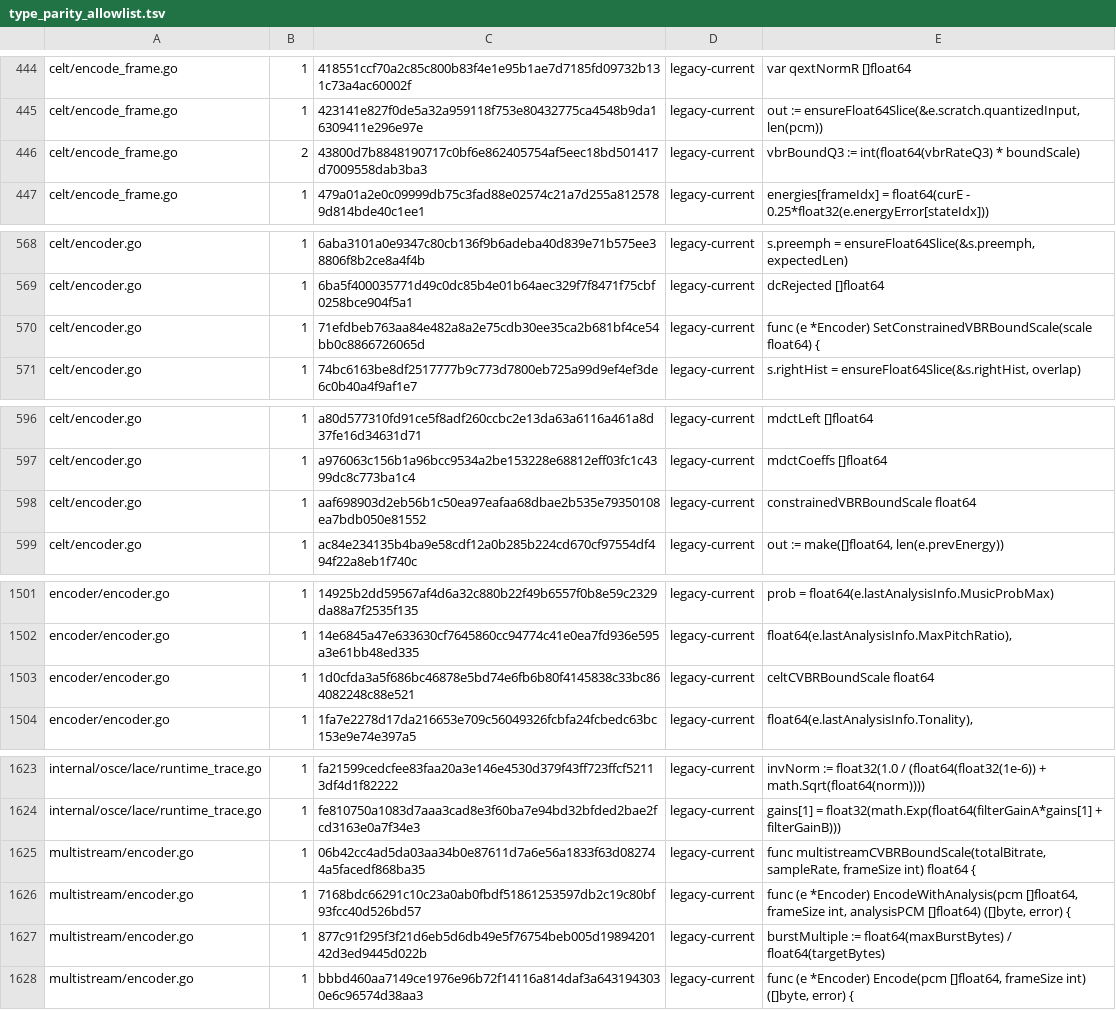
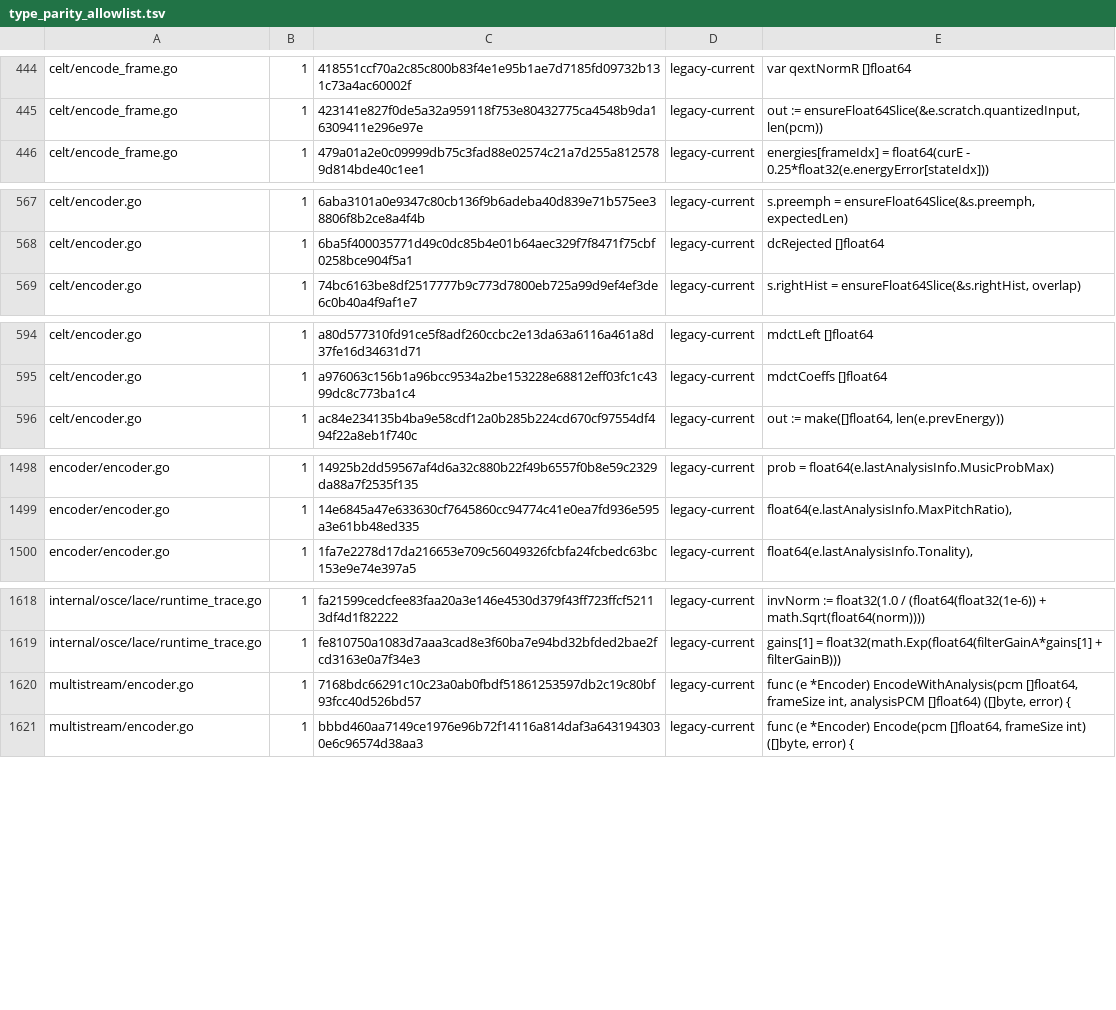
Before and after one commit to thesyncim/gopus, a TSV file: tools/type_parity_allowlist.tsv, drawn as a sheet; only a part is shown, gaps mark what is left out; the diff covers the shown part only.

Commit message:
Keep CVBR bound scaling in float build width

```diff
--- a/tools/type_parity_allowlist.tsv
+++ b/tools/type_parity_allowlist.tsv
@@ -445,3 +445,2 @@ celt/encode_frame.go	1	418551ccf70a2c85c800b83f4e1e95b1ae7d7185fd09732b131c73a4a
 celt/encode_frame.go	1	423141e827f0de5a32a959118f753e80432775ca4548b9da16309411e296e97e	legacy-current	out := ensureFloat64Slice(&e.scratch.quantizedInput, len(pcm))
-celt/encode_frame.go	2	43800d7b8848190717c0bf6e862405754af5eec18bd501417d7009558dab3ba3	legacy-current	vbrBoundQ3 := int(float64(vbrRateQ3) * boundScale)
 celt/encode_frame.go	1	479a01a2e0c09999db75c3fad88e02574c21a7d255a8125789d814bde40c1ee1	legacy-current	energies[frameIdx] = float64(curE - 0.25*float32(e.energyError[stateIdx]))
@@ -569,3 +568,2 @@ celt/encoder.go	1	6aba3101a0e9347c80cb136f9b6adeba40d839e71b575ee38806f8b2ce8a4f
 celt/encoder.go	1	6ba5f400035771d49c0dc85b4e01b64aec329f7f8471f75cbf0258bce904f5a1	legacy-current	dcRejected []float64
-celt/encoder.go	1	71efdbeb763aa84e482a8a2e75cdb30ee35ca2b681bf4ce54bb0c8866726065d	legacy-current	func (e *Encoder) SetConstrainedVBRBoundScale(scale float64) {
 celt/encoder.go	1	74bc6163be8df2517777b9c773d7800eb725a99d9ef4ef3de6c0b40a4f9af1e7	legacy-current	s.rightHist = ensureFloat64Slice(&s.rightHist, overlap)
@@ -597,3 +595,2 @@ celt/encoder.go	1	a80d577310fd91ce5f8adf260ccbc2e13da63a6116a461a8d37fe16d34631d
 celt/encoder.go	1	a976063c156b1a96bcc9534a2be153228e68812eff03fc1c4399dc8c773ba1c4	legacy-current	mdctCoeffs []float64
-celt/encoder.go	1	aaf698903d2eb56b1c50ea97eafaa68dbae2b535e79350108ea7bdb050e81552	legacy-current	constrainedVBRBoundScale float64
 celt/encoder.go	1	ac84e234135b4ba9e58cdf12a0b285b224cd670cf97554df494f22a8eb1f740c	legacy-current	out := make([]float64, len(e.prevEnergy))
@@ -1502,3 +1499,2 @@ encoder/encoder.go	1	14925b2dd59567af4d6a32c880b22f49b6557f0b8e59c2329da88a7f253
 encoder/encoder.go	1	14e6845a47e633630cf7645860cc94774c41e0ea7fd936e595a3e61bb48ed335	legacy-current	float64(e.lastAnalysisInfo.MaxPitchRatio),
-encoder/encoder.go	1	1d0cfda3a5f686bc46878e5bd74e6fb6b80f4145838c33bc864082248c88e521	legacy-current	celtCVBRBoundScale float64
 encoder/encoder.go	1	1fa7e2278d17da216653e709c56049326fcbfa24fcbedc63bc153e9e74e397a5	legacy-current	float64(e.lastAnalysisInfo.Tonality),
@@ -1624,5 +1619,3 @@ internal/osce/lace/runtime_trace.go	1	fa21599cedcfee83faa20a3e146e4530d379f43ff7
 internal/osce/lace/runtime_trace.go	1	fe810750a1083d7aaa3cad8e3f60ba7e94bd32bfded2bae2fcd3163e0a7f34e3	legacy-current	gains[1] = float32(math.Exp(float64(filterGainA*gains[1] + filterGainB)))
-multistream/encoder.go	1	06b42cc4ad5da03aa34b0e87611d7a6e56a1833f63d082744a5facedf868ba35	legacy-current	func multistreamCVBRBoundScale(totalBitrate, sampleRate, frameSize int) float64 {
 multistream/encoder.go	1	7168bdc66291c10c23a0ab0fbdf51861253597db2c19c80bf93fcc40d526bd57	legacy-current	func (e *Encoder) EncodeWithAnalysis(pcm []float64, frameSize int, analysisPCM []float64) ([]byte, error) {
-multistream/encoder.go	1	877c91f295f3f21d6eb5d6db49e5f76754beb005d1989420142d3ed9445d022b	legacy-current	burstMultiple := float64(maxBurstBytes) / float64(targetBytes)
 multistream/encoder.go	1	bbbd460aa7149ce1976e96b72f14116a814daf3a6431943030e6c96574d38aa3	legacy-current	func (e *Encoder) Encode(pcm []float64, frameSize int) ([]byte, error) {
```
Also changed, not shown: 1 removed row elsewhere in this file, 5 other files.
